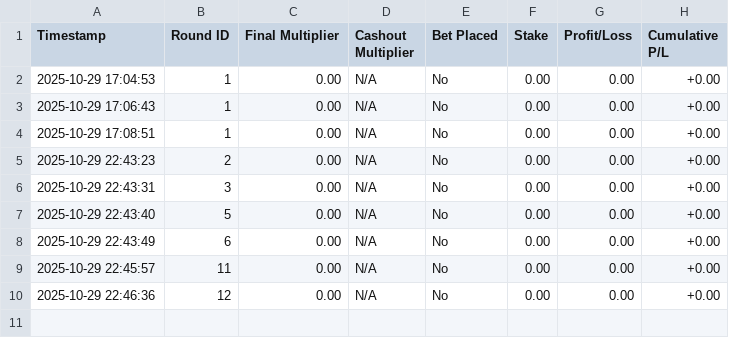
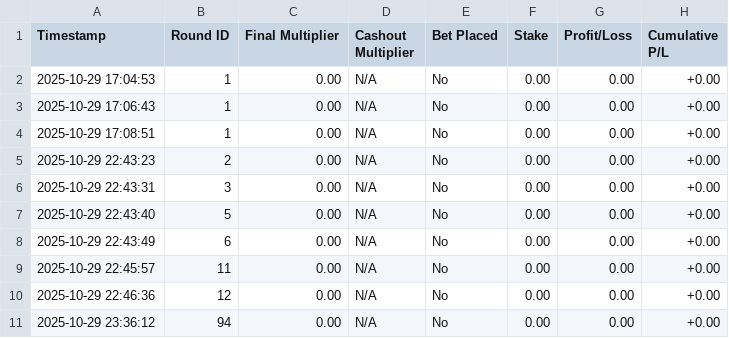
Before and after one commit to PavanKalyan321/ProjectBot, a CSV file: backend/bet_history.csv, drawn as a sheet.

Commit message:
Update bet history with latest data

```diff
--- a/backend/bet_history.csv
+++ b/backend/bet_history.csv
@@ -10 +10,2 @@ Timestamp,Round ID,Final Multiplier,Cashout Multiplier,Bet Placed,Stake,Profit/L
 2025-10-29 22:46:36,12,0.00,N/A,No,0.00,0.00,+0.00
+2025-10-29 23:36:12,94,0.00,N/A,No,0.00,0.00,+0.00
```
